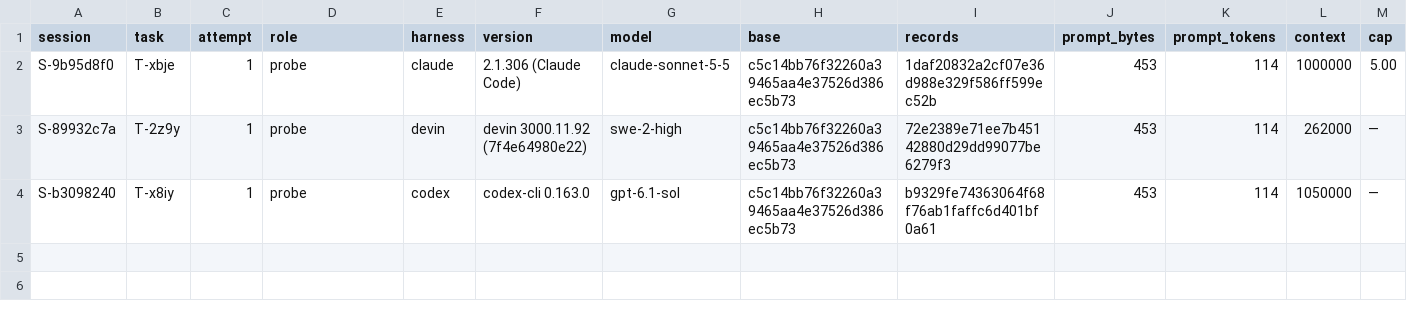
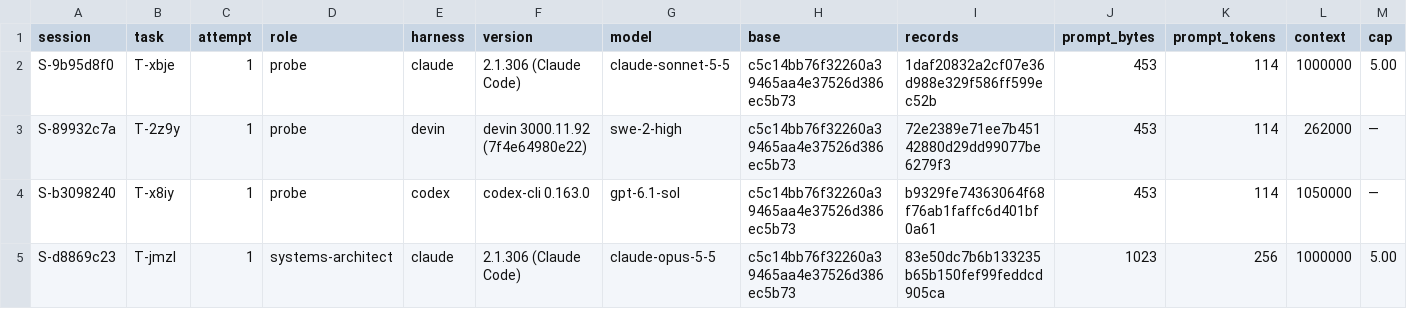
Before and after one commit to pharzam/layup-uat-m2e2, a TSV file: sessions.tsv, drawn as a sheet; only a part is shown; rows hold the shown columns only; the diff names each change by its address in the sheet, - before the commit and + after, or states it on an @@ line.

```diff
--- a/sessions.tsv
+++ b/sessions.tsv
+row 5: S-d8869c23 | T-jmzl | 1 | systems-architect | claude | 2.1.306 (Claude Code) | claude-opus-5-5 | c5c14bb76f32260a39465aa4e37526d386ec5b73 | 83e50dc7b6b133235b65b150fef99feddcd905ca | 1023 | 256 | 1000000 | 5.00
```
